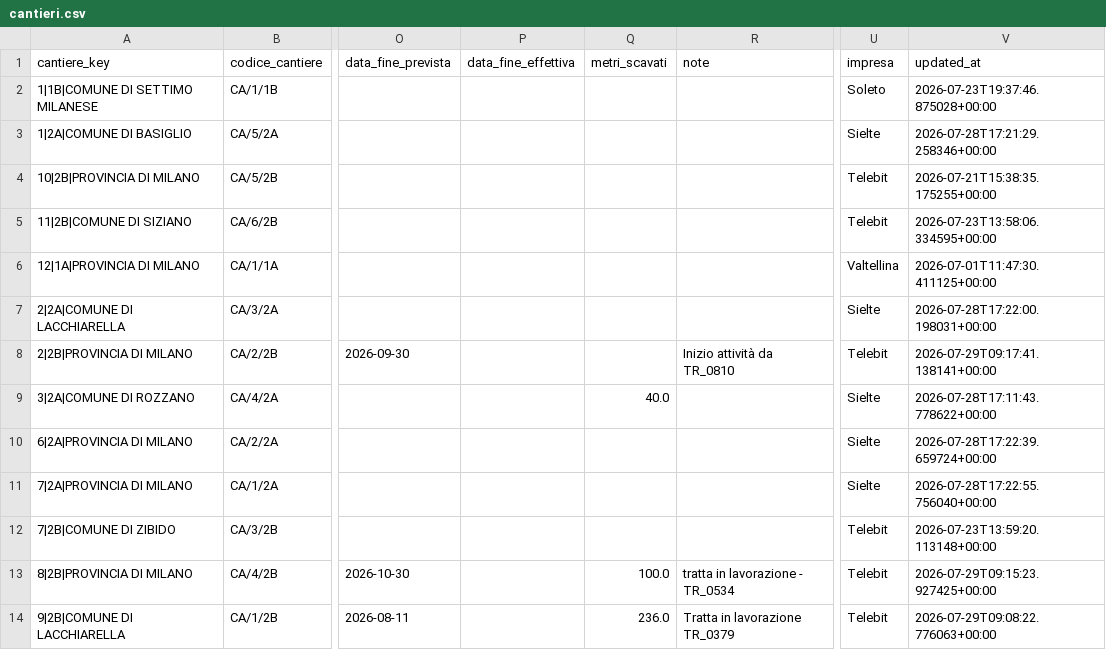
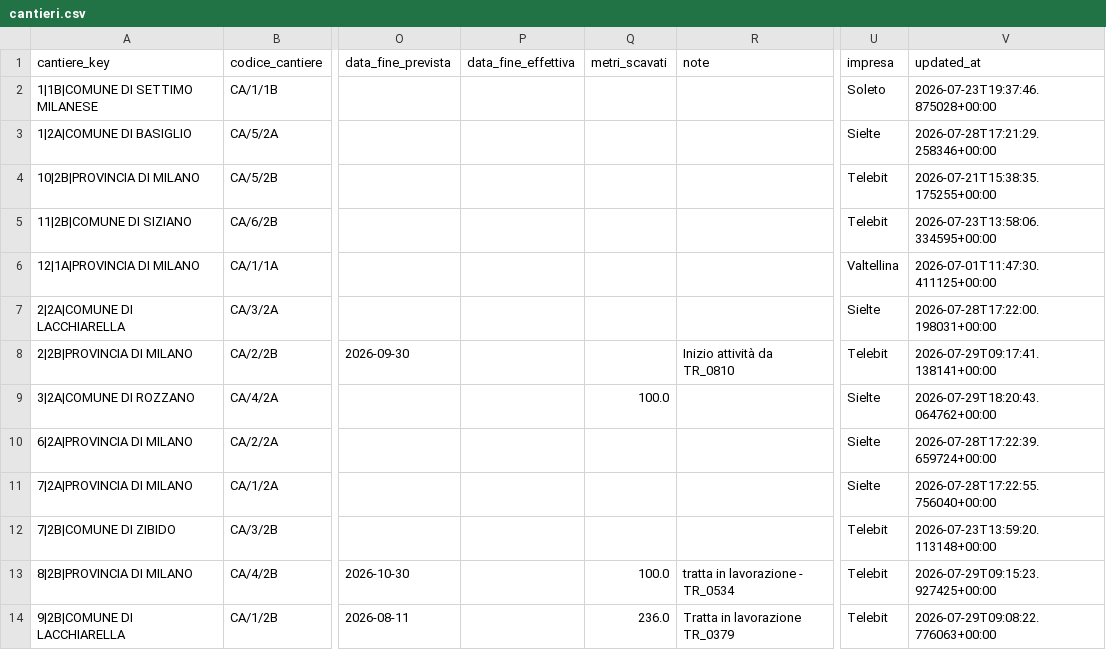
Before and after one commit to ENRI-RDS/dashboard, a CSV file: cantieri.csv, drawn as a sheet; only a part is shown, gaps mark what is left out; the diff names each change by its address in the sheet, - before the commit and + after, or states it on an @@ line.

Commit message:
Auto-update cantieri.csv via approvazione admin [skip ci]

```diff
--- a/cantieri.csv
+++ b/cantieri.csv
-Q9 (metri_scavati): 40.0
+Q9 (metri_scavati): 100.0
-V9 (updated_at): 2026-07-28T17:11:43.778622+00:00
+V9 (updated_at): 2026-07-29T18:20:43.064762+00:00
```
